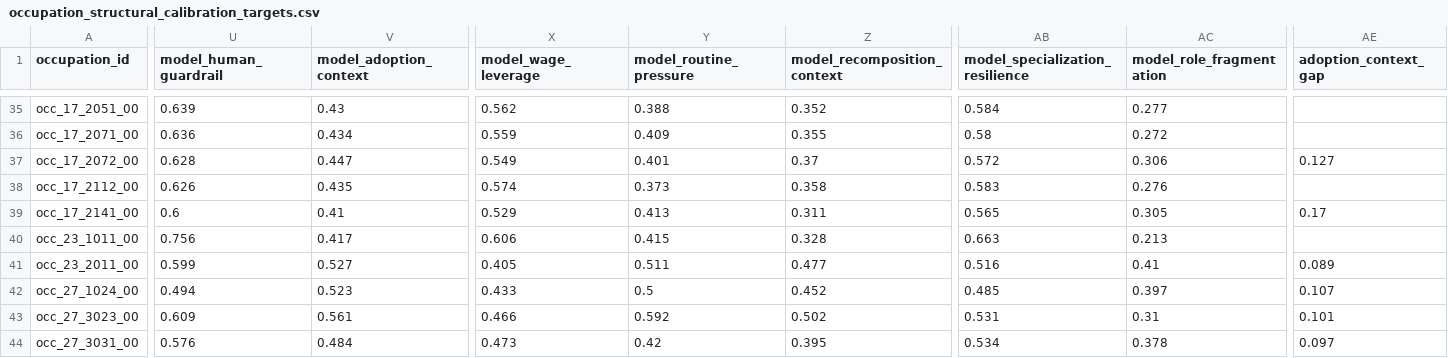
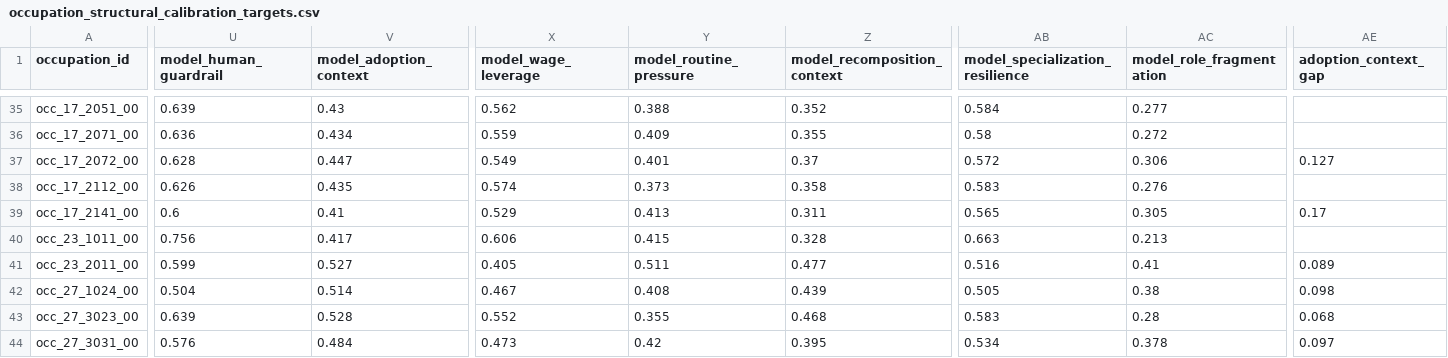
Before and after one commit to wrenthejewels/DLYJ, a CSV file: data/normalized/occupation_structural_calibration_targets.csv, drawn as a sheet; only a part is shown, gaps mark what is left out; the diff covers the shown part only; the diff names each change by its address in the sheet, - before the commit and + after, or states it on an @@ line.

```diff
--- a/data/normalized/occupation_structural_calibration_targets.csv
+++ b/data/normalized/occupation_structural_calibration_targets.csv
-U42 (model_human_guardrail): 0.494
+U42 (model_human_guardrail): 0.504
-V42 (model_adoption_context): 0.523
+V42 (model_adoption_context): 0.514
-X42 (model_wage_leverage): 0.433
+X42 (model_wage_leverage): 0.467
-Y42 (model_routine_pressure): 0.5
+Y42 (model_routine_pressure): 0.408
-Z42 (model_recomposition_context): 0.452
+Z42 (model_recomposition_context): 0.439
-AB42 (model_specialization_resilience): 0.485
+AB42 (model_specialization_resilience): 0.505
-AC42 (model_role_fragmentation): 0.397
+AC42 (model_role_fragmentation): 0.38
-AE42 (adoption_context_gap): 0.107
+AE42 (adoption_context_gap): 0.098
-U43 (model_human_guardrail): 0.609
+U43 (model_human_guardrail): 0.639
-V43 (model_adoption_context): 0.561
+V43 (model_adoption_context): 0.528
-X43 (model_wage_leverage): 0.466
+X43 (model_wage_leverage): 0.552
-Y43 (model_routine_pressure): 0.592
+Y43 (model_routine_pressure): 0.355
-Z43 (model_recomposition_context): 0.502
+Z43 (model_recomposition_context): 0.468
-AB43 (model_specialization_resilience): 0.531
+AB43 (model_specialization_resilience): 0.583
-AC43 (model_role_fragmentation): 0.31
+AC43 (model_role_fragmentation): 0.28
-AE43 (adoption_context_gap): 0.101
+AE43 (adoption_context_gap): 0.068
```
Also changed, not shown: 63 edited cells elsewhere in this file, data/normalized/occupation_task_inventory.csv, 2 other files.
